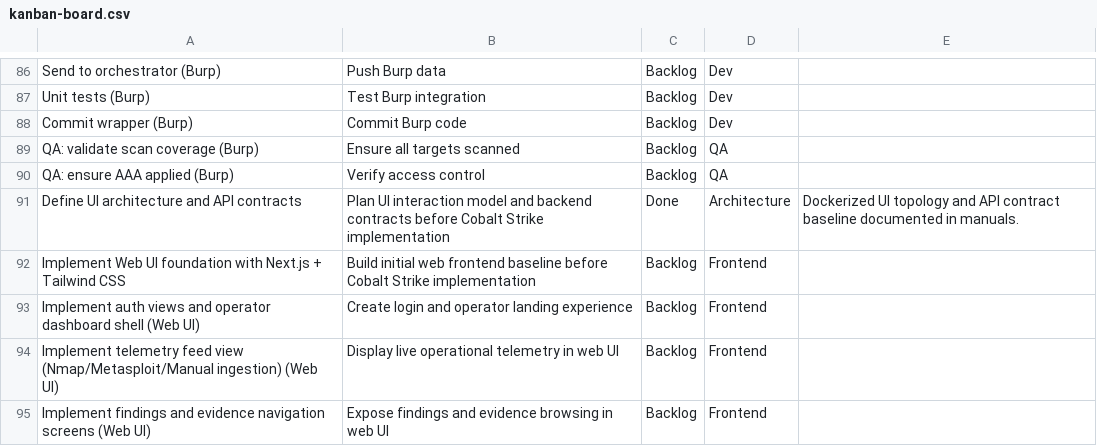
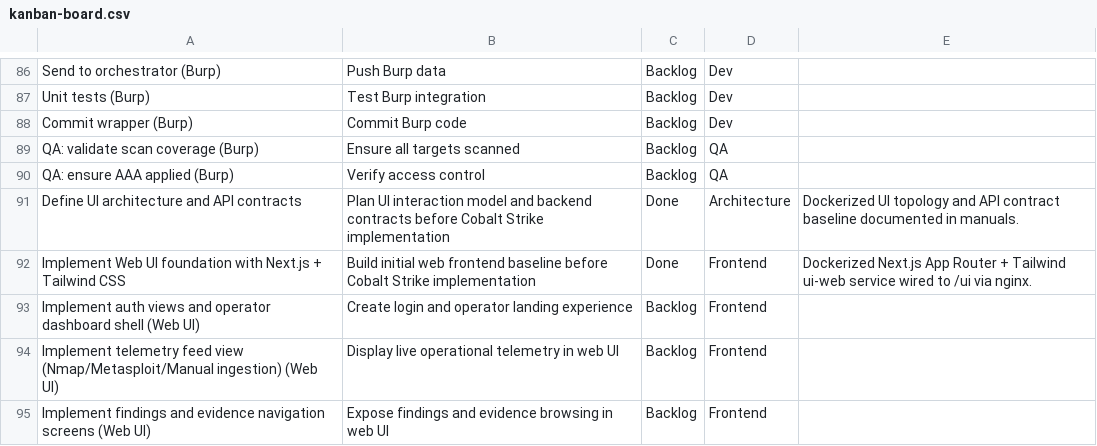
Before and after one commit to NyxeraLabs/SpectraStrike, a CSV file: docs/kanban-board.csv, drawn as a sheet; only a part is shown, gaps mark what is left out.

Commit message:
style(ui): apply spectra design system palette typography and component tokens across dockerized web foundation

```diff
--- a/docs/kanban-board.csv
+++ b/docs/kanban-board.csv
@@ -91,3 +91,3 @@ QA: ensure AAA applied (Burp),Verify access control,Backlog,QA,
 Define UI architecture and API contracts,Plan UI interaction model and backend contracts before Cobalt Strike implementation,Done,Architecture,Dockerized UI topology and API contract baseline documented in manuals.
-Implement Web UI foundation with Next.js + Tailwind CSS,Build initial web frontend baseline before Cobalt Strike implementation,Backlog,Frontend,
+Implement Web UI foundation with Next.js + Tailwind CSS,Build initial web frontend baseline before Cobalt Strike implementation,Done,Frontend,Dockerized Next.js App Router + Tailwind ui-web service wired to /ui via nginx.
 Implement auth views and operator dashboard shell (Web UI),Create login and operator landing experience,Backlog,Frontend,
```
Also changed, not shown: 23 other files.
